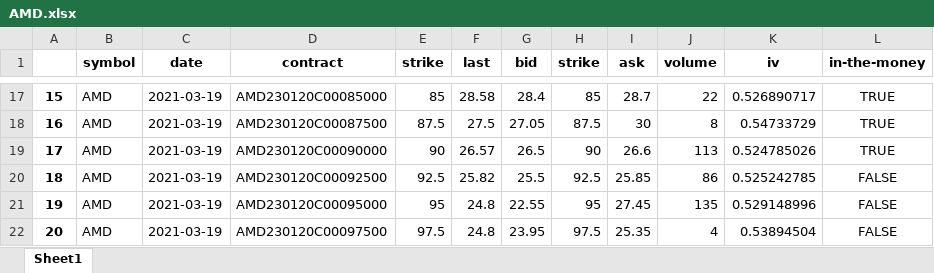
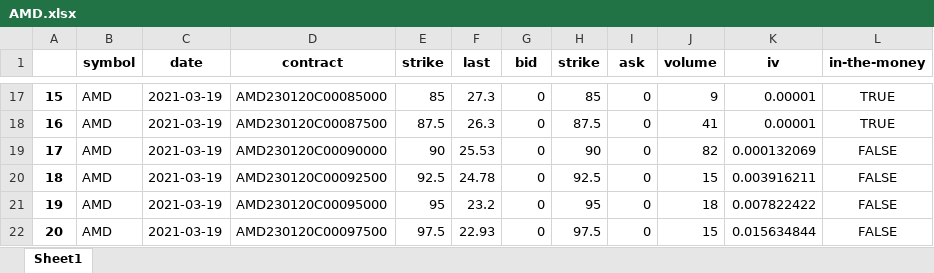
Before and after one commit to Moccazio/Portfolio_Selection, an Excel workbook: data/option_data/call/AMD.xlsx, sheet Sheet1, drawn as a sheet; only a part is shown, gaps mark what is left out; values as stored, in another font and other column widths than the file's, no borders; the diff covers the shown part only; the diff names each change by its address in the sheet, - before the commit and + after, or states it on an @@ line.

```diff
--- a/data/option_data/call/AMD.xlsx (sheet Sheet1)
+++ b/data/option_data/call/AMD.xlsx (sheet Sheet1)
-F17 (last): 28.58
+F17 (last): 27.3
-G17 (bid): 28.4
+G17 (bid): 0
-I17 (ask): 28.7
+I17 (ask): 0
-J17 (volume): 22
+J17 (volume): 9
-K17 (iv): 0.526890717
+K17 (iv): 0.00001
-F18 (last): 27.5
+F18 (last): 26.3
-G18 (bid): 27.05
+G18 (bid): 0
-I18 (ask): 30
+I18 (ask): 0
-J18 (volume): 8
+J18 (volume): 41
-K18 (iv): 0.54733729
+K18 (iv): 0.00001
-F19 (last): 26.57
+F19 (last): 25.53
-G19 (bid): 26.5
+G19 (bid): 0
-I19 (ask): 26.6
+I19 (ask): 0
-J19 (volume): 113
+J19 (volume): 82
-K19 (iv): 0.524785026
+K19 (iv): 0.000132069
-L19 (in-the-money): TRUE
+L19 (in-the-money): FALSE
-F20 (last): 25.82
+F20 (last): 24.78
-G20 (bid): 25.5
+G20 (bid): 0
-I20 (ask): 25.85
+I20 (ask): 0
-J20 (volume): 86
+J20 (volume): 15
-K20 (iv): 0.525242785
+K20 (iv): 0.003916211
-F21 (last): 24.8
+F21 (last): 23.2
-G21 (bid): 22.55
+G21 (bid): 0
-I21 (ask): 27.45
+I21 (ask): 0
-J21 (volume): 135
+J21 (volume): 18
-K21 (iv): 0.529148996
+K21 (iv): 0.007822422
-F22 (last): 24.8
+F22 (last): 22.93
-G22 (bid): 23.95
+G22 (bid): 0
-I22 (ask): 25.35
+I22 (ask): 0
-J22 (volume): 4
+J22 (volume): 15
-K22 (iv): 0.53894504
+K22 (iv): 0.015634844
```
Also changed, not shown: 145 edited cells elsewhere in this sheet.
